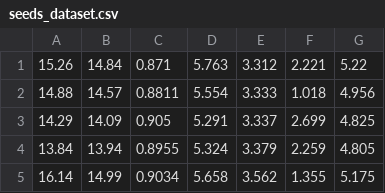
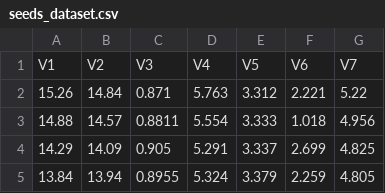
Before and after one commit to mcudina/page, a CSV file: M339G/code/seeds_dataset.csv, drawn as a sheet; only a part is shown; the shorter side is filled out with more unchanged rows.

```diff
--- a/M339G/code/seeds_dataset.csv
+++ b/M339G/code/seeds_dataset.csv
@@ -1 +1,2 @@
+V1,V2,V3,V4,V5,V6,V7
 15.26,14.84,0.871,5.763,3.312,2.221,5.22
```
Also changed, not shown: 4 other files.
